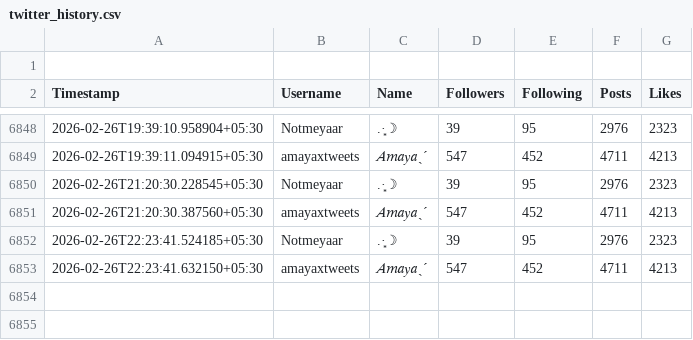
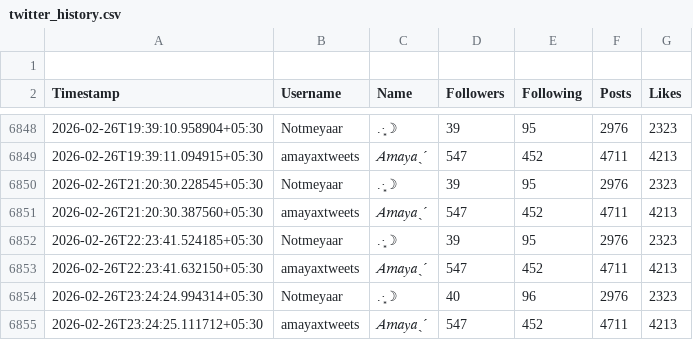
Before and after one commit to lkn29809/x-tracker, a CSV file: data/twitter_history.csv, drawn as a sheet; only a part is shown, gaps mark what is left out.

```diff
--- a/data/twitter_history.csv
+++ b/data/twitter_history.csv
@@ -6853 +6853,3 @@ Timestamp,Username,Name,Followers,Following,Posts,Likes
 2026-02-26T22:23:41.632150+05:30,amayaxtweets,𝐴𝑚𝑎𝑦𝑎ˎˊ,547,452,4711,4213
+2026-02-26T23:24:24.994314+05:30,Notmeyaar,.·͙☽,40,96,2976,2323
+2026-02-26T23:24:25.111712+05:30,amayaxtweets,𝐴𝑚𝑎𝑦𝑎ˎˊ,547,452,4711,4213
```
Also changed, not shown: 1 other file.
